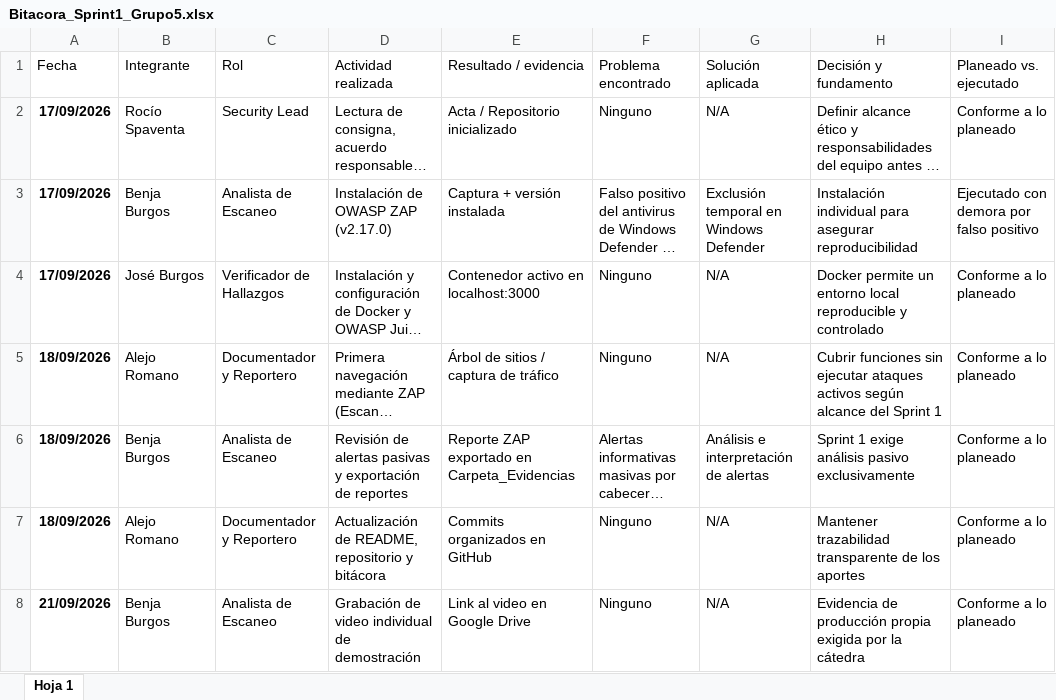
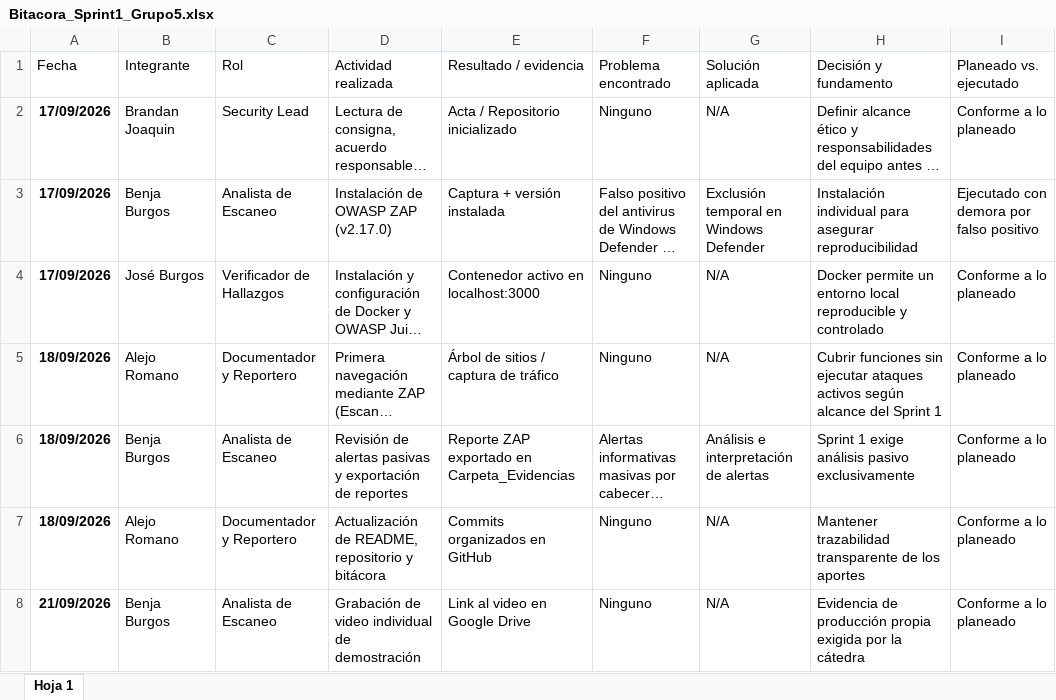
Before and after one commit to Benjacox18/OWASP_ZAP_SENTINELA-SEGURIDAD, an Excel workbook: Bitacora_Sprint1_Grupo5.xlsx, sheet Hoja 1, drawn as a sheet; only a part is shown; long unchanged cells end in …; values as stored, in another font and other column widths than the file's, no borders; charts and pictures and table styles not drawn; the diff names each change by its address in the sheet, - before the commit and + after, or states it on an @@ line.

Commit message:
Add files via upload

```diff
--- a/Bitacora_Sprint1_Grupo5.xlsx (sheet Hoja 1)
+++ b/Bitacora_Sprint1_Grupo5.xlsx (sheet Hoja 1)
-B2 (Integrante): Rocío Spaventa
+B2 (Integrante): Brandan Joaquin
```
Also changed, not shown: charts or pictures.
